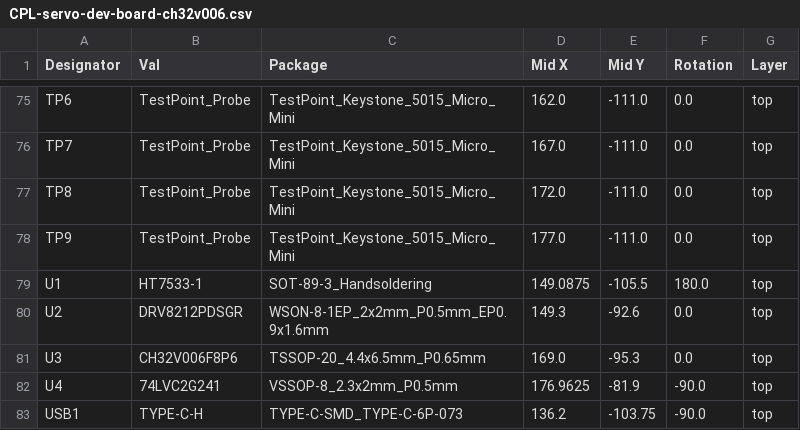
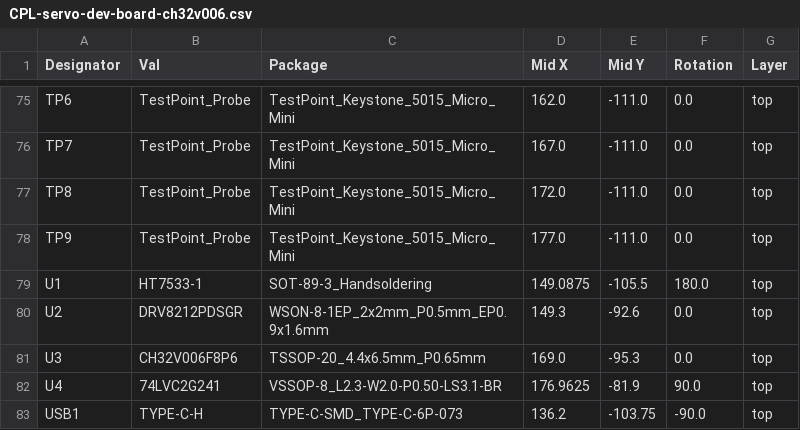
Before and after one commit to OpenServoCore/open-servo-core, a CSV file: hardware/boards/servo-dev-board-ch32v006/jlcpcb/production_files/CPL-servo-dev-board-ch32v006.csv, drawn as a sheet; only a part is shown, gaps mark what is left out.

```diff
--- a/hardware/boards/servo-dev-board-ch32v006/jlcpcb/production_files/CPL-servo-dev-board-ch32v006.csv
+++ b/hardware/boards/servo-dev-board-ch32v006/jlcpcb/production_files/CPL-servo-dev-board-ch32v006.csv
@@ -81,3 +81,3 @@ U2,DRV8212PDSGR,WSON-8-1EP_2x2mm_P0.5mm_EP0.9x1.6mm,149.3,-92.6,0.0,top
 U3,CH32V006F8P6,TSSOP-20_4.4x6.5mm_P0.65mm,169.0,-95.3,0.0,top
-U4,74LVC2G241,VSSOP-8_2.3x2mm_P0.5mm,176.9625,-81.9,-90.0,top
+U4,74LVC2G241,VSSOP-8_L2.3-W2.0-P0.50-LS3.1-BR,176.9625,-81.9,90.0,top
 USB1,TYPE-C-H,TYPE-C-SMD_TYPE-C-6P-073,136.2,-103.75,-90.0,top
```
Also changed, not shown: hardware/boards/servo-dev-board-ch32v006/jlcpcb/production_files/BOM-servo-dev-board-ch32v006.csv, 22 other files.
